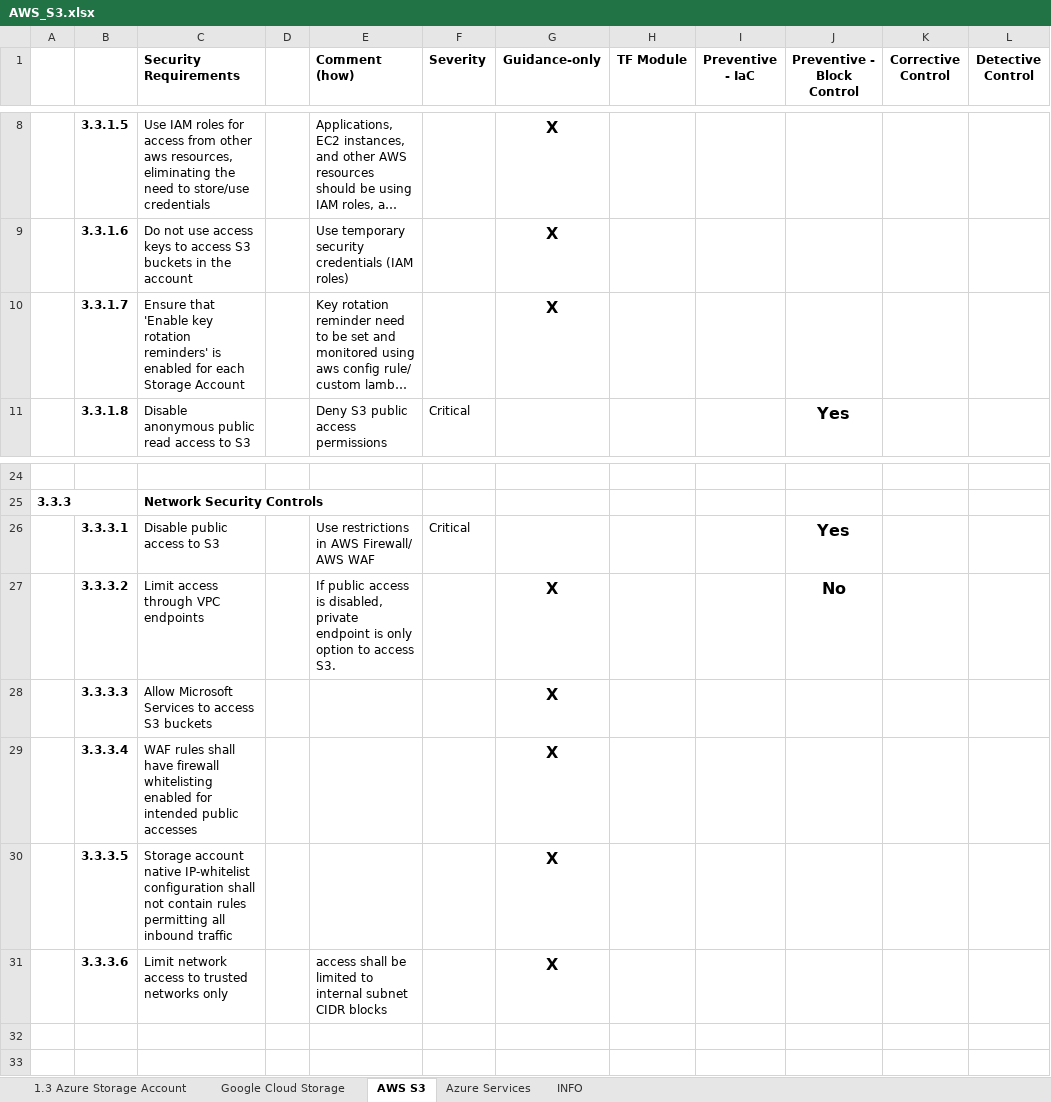
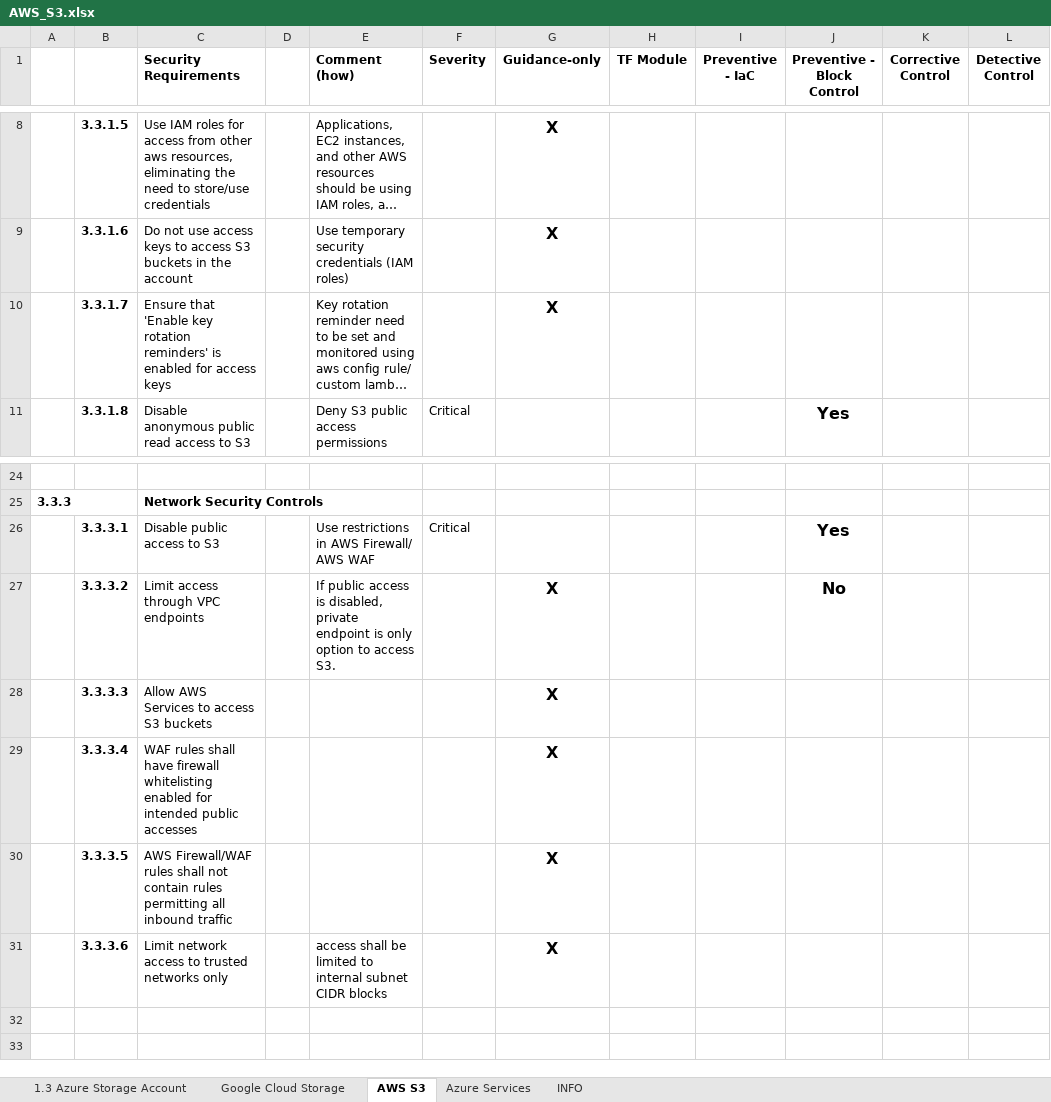
Before and after one commit to Karmeshs/aws_identity_store, an Excel workbook: AWS_S3.xlsx, sheet AWS S3, drawn as a sheet; only a part is shown, gaps mark what is left out; long unchanged cells end in …; values as stored, in another font and other column widths than the file's, no borders; conditional formats not drawn; the diff names each change by its address in the sheet, - before the commit and + after, or states it on an @@ line.

```diff
--- a/AWS_S3.xlsx (sheet AWS S3)
+++ b/AWS_S3.xlsx (sheet AWS S3)
-C10 (Security Requirements): …enabled for each Storage Account
+C10 (Security Requirements): …enabled for access keys
-C28 (Security Requirements): Allow Microsoft Services to access S3 buckets
+C28 (Security Requirements): Allow AWS Services to access S3 buckets
-C30 (Security Requirements): Storage account native IP-whitelist configuration shall not…
+C30 (Security Requirements): AWS Firewall/WAF rules shall not…
```
Also changed, not shown: 1 other file.
